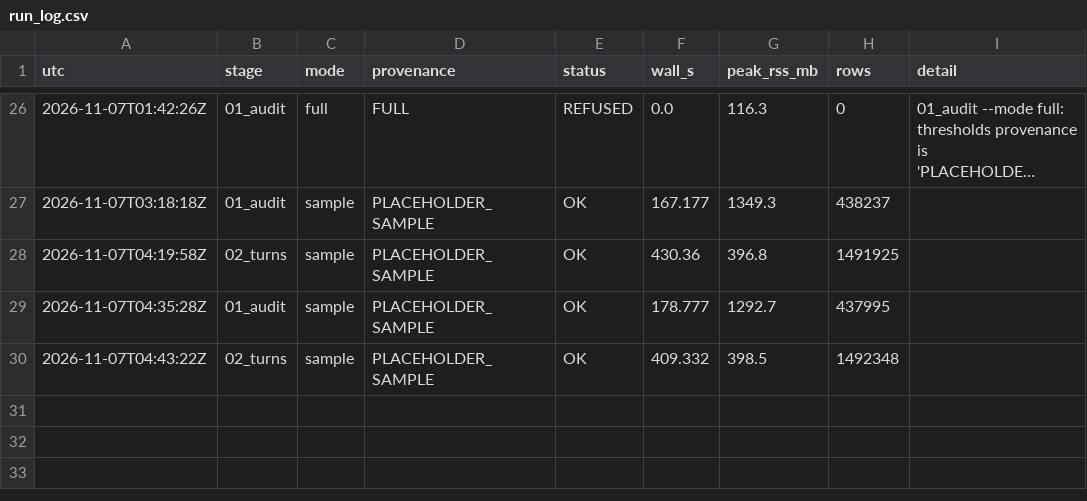
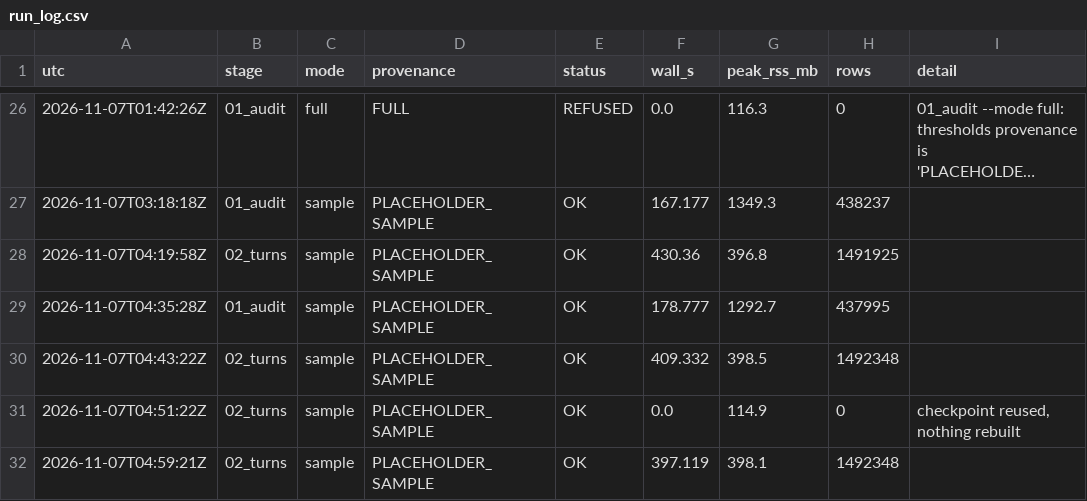
Before and after one commit to conormalone/BDB27, a CSV file: outputs/run_log.csv, drawn as a sheet; only a part is shown, gaps mark what is left out; long unchanged cells end in …; the diff names each change by its address in the sheet, - before the commit and + after, or states it on an @@ line.

```diff
--- a/outputs/run_log.csv
+++ b/outputs/run_log.csv
+row 31: 2026-11-07T04:51:22Z | 02_turns | sample | PLACEHOLDER_SAMPLE | OK | 0.0 | 114.9 | 0 | checkpoint reused, nothing rebuilt
+row 32: 2026-11-07T04:59:21Z | 02_turns | sample | PLACEHOLDER_SAMPLE | OK | 397.119 | 398.1 | 1492348
```
Also changed, not shown: 2 other files.
